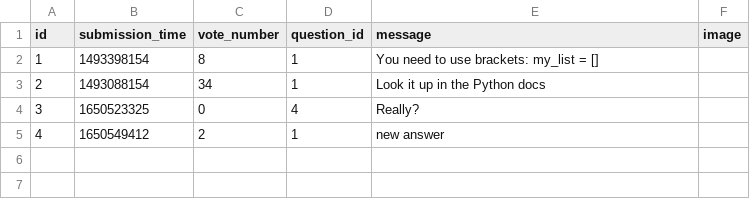
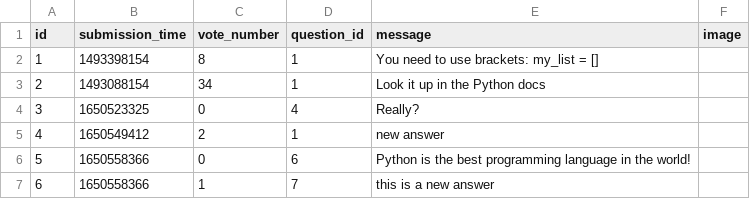
Before and after one commit to abenteuerzeit/ask-mate, a CSV file: sample_data/answer.csv, drawn as a sheet; the diff names each change by its address in the sheet, - before the commit and + after, or states it on an @@ line.

Commit message:
Add sort questions

```diff
--- a/sample_data/answer.csv
+++ b/sample_data/answer.csv
+row 6: 5 | 1650558366 | 0 | 6 | Python is the best programming language in the world!
+row 7: 6 | 1650558366 | 1 | 7 | this is a new answer
```
Also changed, not shown: sample_data/question.csv, 4 other files.
